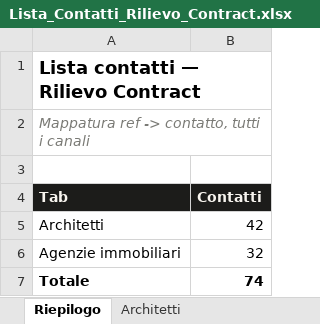
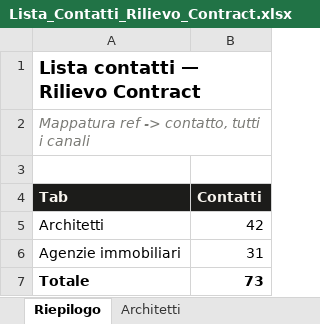
Before and after one commit to VoidSergio/Presentazione, an Excel workbook: Lista_Contatti_Rilievo_Contract.xlsx, sheet Riepilogo, drawn as a sheet; values as stored, in another font and other column widths than the file's, no borders; the diff names each change by its address in the sheet, - before the commit and + after, or states it on an @@ line.

Commit message:
Rimuove Galleria d'Autore Immobili di Lusso dalla lista agenzie (competitor di Rilievo, non partner)
- Lista_Contatti_Rilievo_Contract.xlsx: 42 architetti + 31 agenzie (73 totali)
- generatore_email.html: rigenerato senza Galleria d'Autore, aggiunti i campi Oggetto/Destinatario email con relativi bottoni copia

```diff
--- a/Lista_Contatti_Rilievo_Contract.xlsx (sheet Riepilogo)
+++ b/Lista_Contatti_Rilievo_Contract.xlsx (sheet Riepilogo)
-B6 (Contatti): 32
+B6 (Contatti): 31
-B7 (Contatti): 74
+B7 (Contatti): 73
```
Also changed, not shown: sheet Agenzie immobiliari, 1 other file.
